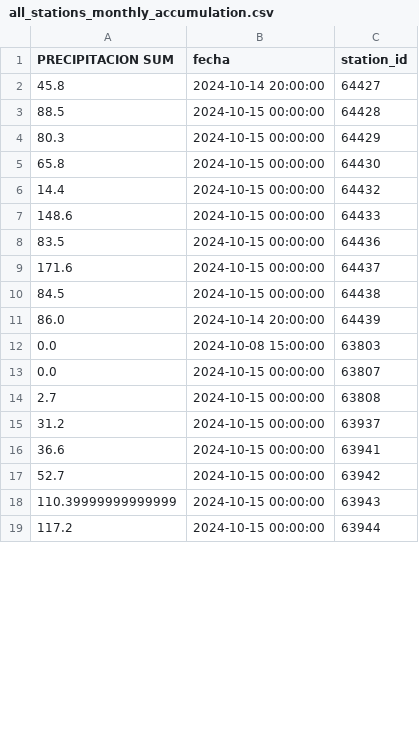
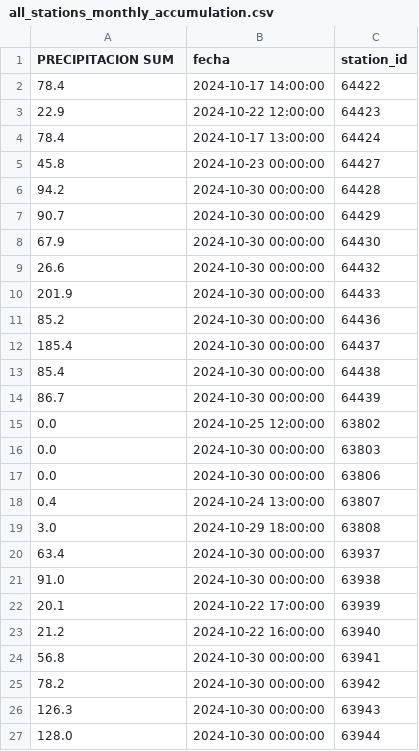
Before and after one commit to ccardenas93/EPMAPS, a CSV file: all_stations_monthly_accumulation.csv, drawn as a sheet; only a part is shown; the diff covers the shown part only.

```diff
--- a/all_stations_monthly_accumulation.csv
+++ b/all_stations_monthly_accumulation.csv
@@ -1,19 +1,27 @@
 PRECIPITACION SUM,fecha,station_id
-45.8,2024-10-14 20:00:00,64427
-88.5,2024-10-15 00:00:00,64428
-80.3,2024-10-15 00:00:00,64429
-65.8,2024-10-15 00:00:00,64430
-14.4,2024-10-15 00:00:00,64432
-148.6,2024-10-15 00:00:00,64433
-83.5,2024-10-15 00:00:00,64436
-171.6,2024-10-15 00:00:00,64437
-84.5,2024-10-15 00:00:00,64438
-86.0,2024-10-14 20:00:00,64439
-0.0,2024-10-08 15:00:00,63803
-0.0,2024-10-15 00:00:00,63807
-2.7,2024-10-15 00:00:00,63808
-31.2,2024-10-15 00:00:00,63937
-36.6,2024-10-15 00:00:00,63941
-52.7,2024-10-15 00:00:00,63942
-110.39999999999999,2024-10-15 00:00:00,63943
-117.2,2024-10-15 00:00:00,63944
+78.4,2024-10-17 14:00:00,64422
+22.9,2024-10-22 12:00:00,64423
+78.4,2024-10-17 13:00:00,64424
+45.8,2024-10-23 00:00:00,64427
+94.2,2024-10-30 00:00:00,64428
+90.7,2024-10-30 00:00:00,64429
+67.9,2024-10-30 00:00:00,64430
+26.6,2024-10-30 00:00:00,64432
+201.9,2024-10-30 00:00:00,64433
+85.2,2024-10-30 00:00:00,64436
+185.4,2024-10-30 00:00:00,64437
+85.4,2024-10-30 00:00:00,64438
+86.7,2024-10-30 00:00:00,64439
+0.0,2024-10-25 12:00:00,63802
+0.0,2024-10-30 00:00:00,63803
+0.0,2024-10-30 00:00:00,63806
+0.4,2024-10-24 13:00:00,63807
+3.0,2024-10-29 18:00:00,63808
+63.4,2024-10-30 00:00:00,63937
+91.0,2024-10-30 00:00:00,63938
+20.1,2024-10-22 17:00:00,63939
+21.2,2024-10-22 16:00:00,63940
+56.8,2024-10-30 00:00:00,63941
+78.2,2024-10-30 00:00:00,63942
+126.3,2024-10-30 00:00:00,63943
+128.0,2024-10-30 00:00:00,63944
```
Also changed, not shown: 15 edited cells elsewhere in this file, all_stations_daily_rainfall.csv, station_processing_report.csv, 4 other files.
